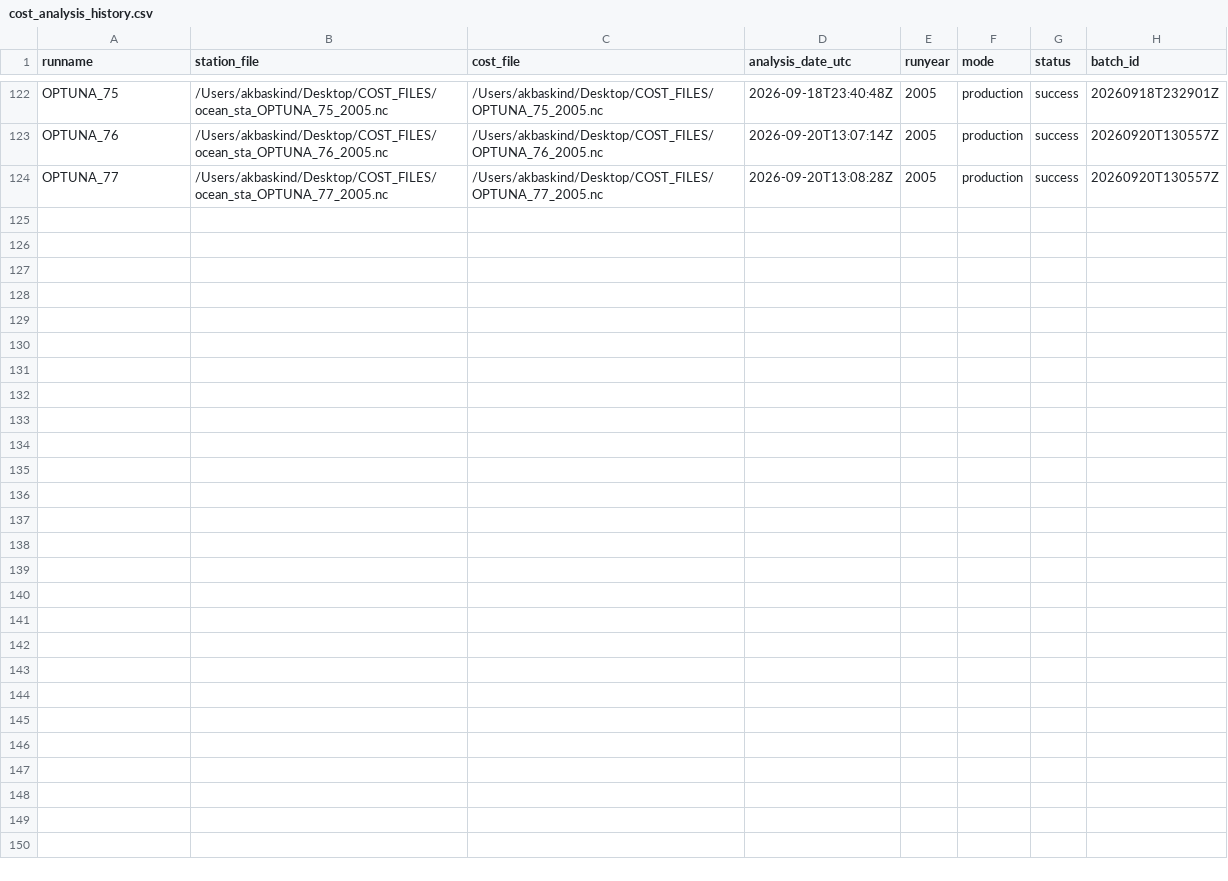
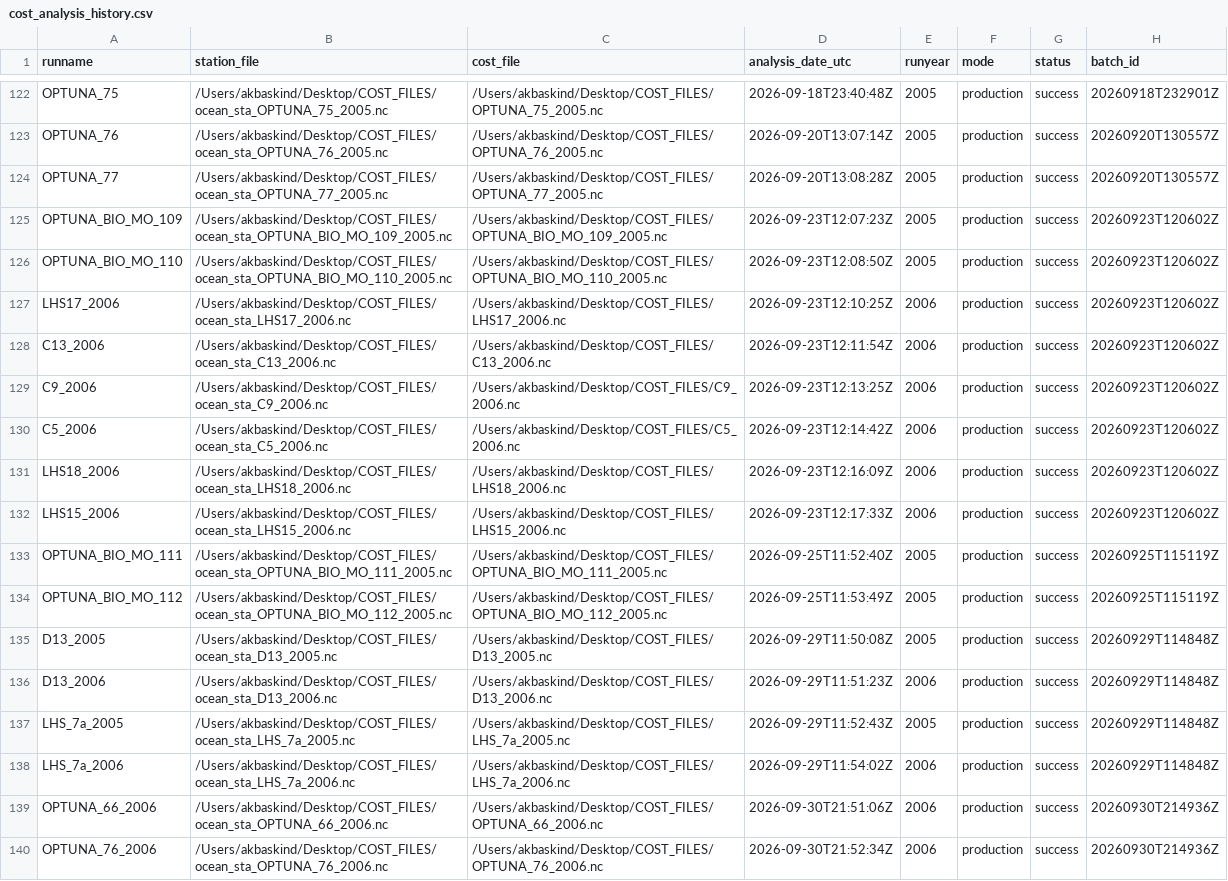
Before and after one commit to abby-baskind/tuning, a CSV file: cost_analysis_history.csv, drawn as a sheet; only a part is shown, gaps mark what is left out.

```diff
--- a/cost_analysis_history.csv
+++ b/cost_analysis_history.csv
@@ -124 +124,17 @@ runname,station_file,cost_file,analysis_date_utc,runyear,mode,status,batch_id
 "OPTUNA_77","/Users/akbaskind/Desktop/COST_FILES/ocean_sta_OPTUNA_77_2005.nc","/Users/akbaskind/Desktop/COST_FILES/OPTUNA_77_2005.nc","2026-09-20T13:08:28Z","2005","production","success","20260920T130557Z"
+"OPTUNA_BIO_MO_109","/Users/akbaskind/Desktop/COST_FILES/ocean_sta_OPTUNA_BIO_MO_109_2005.nc","/Users/akbaskind/Desktop/COST_FILES/OPTUNA_BIO_MO_109_2005.nc","2026-09-23T12:07:23Z","2005","production","success","20260923T120602Z"
+"OPTUNA_BIO_MO_110","/Users/akbaskind/Desktop/COST_FILES/ocean_sta_OPTUNA_BIO_MO_110_2005.nc","/Users/akbaskind/Desktop/COST_FILES/OPTUNA_BIO_MO_110_2005.nc","2026-09-23T12:08:50Z","2005","production","success","20260923T120602Z"
+"LHS17_2006","/Users/akbaskind/Desktop/COST_FILES/ocean_sta_LHS17_2006.nc","/Users/akbaskind/Desktop/COST_FILES/LHS17_2006.nc","2026-09-23T12:10:25Z","2006","production","success","20260923T120602Z"
+"C13_2006","/Users/akbaskind/Desktop/COST_FILES/ocean_sta_C13_2006.nc","/Users/akbaskind/Desktop/COST_FILES/C13_2006.nc","2026-09-23T12:11:54Z","2006","production","success","20260923T120602Z"
+"C9_2006","/Users/akbaskind/Desktop/COST_FILES/ocean_sta_C9_2006.nc","/Users/akbaskind/Desktop/COST_FILES/C9_2006.nc","2026-09-23T12:13:25Z","2006","production","success","20260923T120602Z"
+"C5_2006","/Users/akbaskind/Desktop/COST_FILES/ocean_sta_C5_2006.nc","/Users/akbaskind/Desktop/COST_FILES/C5_2006.nc","2026-09-23T12:14:42Z","2006","production","success","20260923T120602Z"
+"LHS18_2006","/Users/akbaskind/Desktop/COST_FILES/ocean_sta_LHS18_2006.nc","/Users/akbaskind/Desktop/COST_FILES/LHS18_2006.nc","2026-09-23T12:16:09Z","2006","production","success","20260923T120602Z"
+"LHS15_2006","/Users/akbaskind/Desktop/COST_FILES/ocean_sta_LHS15_2006.nc","/Users/akbaskind/Desktop/COST_FILES/LHS15_2006.nc","2026-09-23T12:17:33Z","2006","production","success","20260923T120602Z"
+"OPTUNA_BIO_MO_111","/Users/akbaskind/Desktop/COST_FILES/ocean_sta_OPTUNA_BIO_MO_111_2005.nc","/Users/akbaskind/Desktop/COST_FILES/OPTUNA_BIO_MO_111_2005.nc","2026-09-25T11:52:40Z","2005","production","success","20260925T115119Z"
+"OPTUNA_BIO_MO_112","/Users/akbaskind/Desktop/COST_FILES/ocean_sta_OPTUNA_BIO_MO_112_2005.nc","/Users/akbaskind/Desktop/COST_FILES/OPTUNA_BIO_MO_112_2005.nc","2026-09-25T11:53:49Z","2005","production","success","20260925T115119Z"
+"D13_2005","/Users/akbaskind/Desktop/COST_FILES/ocean_sta_D13_2005.nc","/Users/akbaskind/Desktop/COST_FILES/D13_2005.nc","2026-09-29T11:50:08Z","2005","production","success","20260929T114848Z"
+"D13_2006","/Users/akbaskind/Desktop/COST_FILES/ocean_sta_D13_2006.nc","/Users/akbaskind/Desktop/COST_FILES/D13_2006.nc","2026-09-29T11:51:23Z","2006","production","success","20260929T114848Z"
+"LHS_7a_2005","/Users/akbaskind/Desktop/COST_FILES/ocean_sta_LHS_7a_2005.nc","/Users/akbaskind/Desktop/COST_FILES/LHS_7a_2005.nc","2026-09-29T11:52:43Z","2005","production","success","20260929T114848Z"
+"LHS_7a_2006","/Users/akbaskind/Desktop/COST_FILES/ocean_sta_LHS_7a_2006.nc","/Users/akbaskind/Desktop/COST_FILES/LHS_7a_2006.nc","2026-09-29T11:54:02Z","2006","production","success","20260929T114848Z"
+"OPTUNA_66_2006","/Users/akbaskind/Desktop/COST_FILES/ocean_sta_OPTUNA_66_2006.nc","/Users/akbaskind/Desktop/COST_FILES/OPTUNA_66_2006.nc","2026-09-30T21:51:06Z","2006","production","success","20260930T214936Z"
+"OPTUNA_76_2006","/Users/akbaskind/Desktop/COST_FILES/ocean_sta_OPTUNA_76_2006.nc","/Users/akbaskind/Desktop/COST_FILES/OPTUNA_76_2006.nc","2026-09-30T21:52:34Z","2006","production","success","20260930T214936Z"
```
Also changed, not shown: 17 other files.
